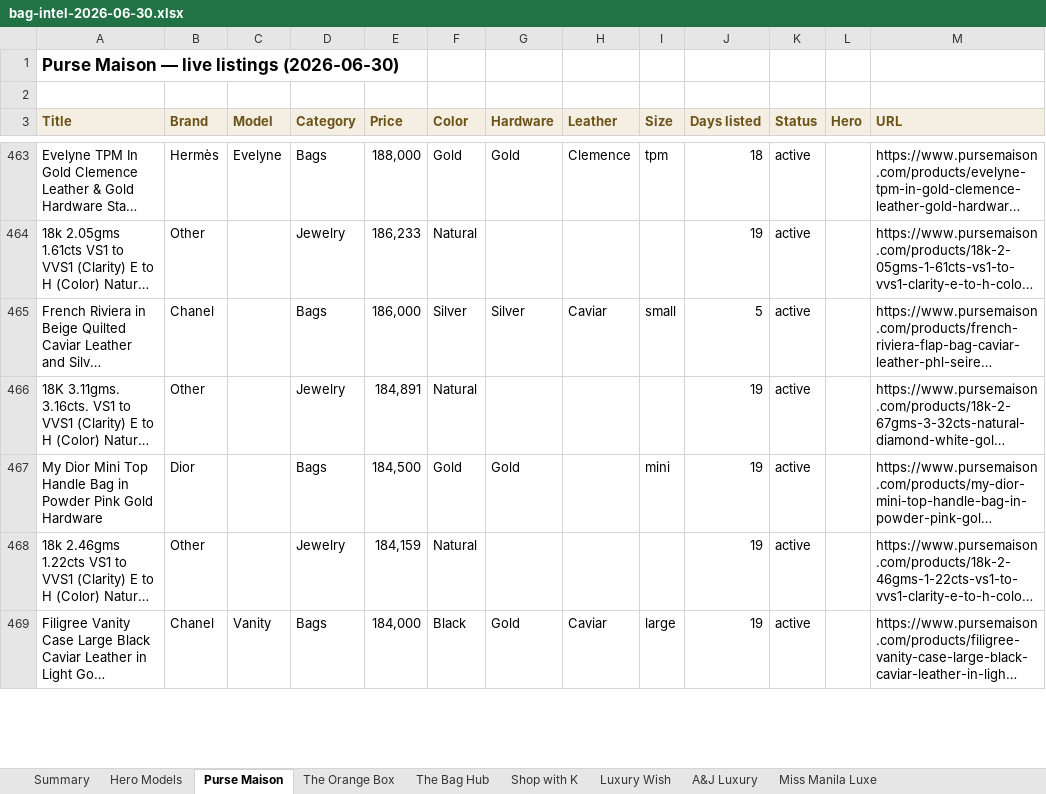
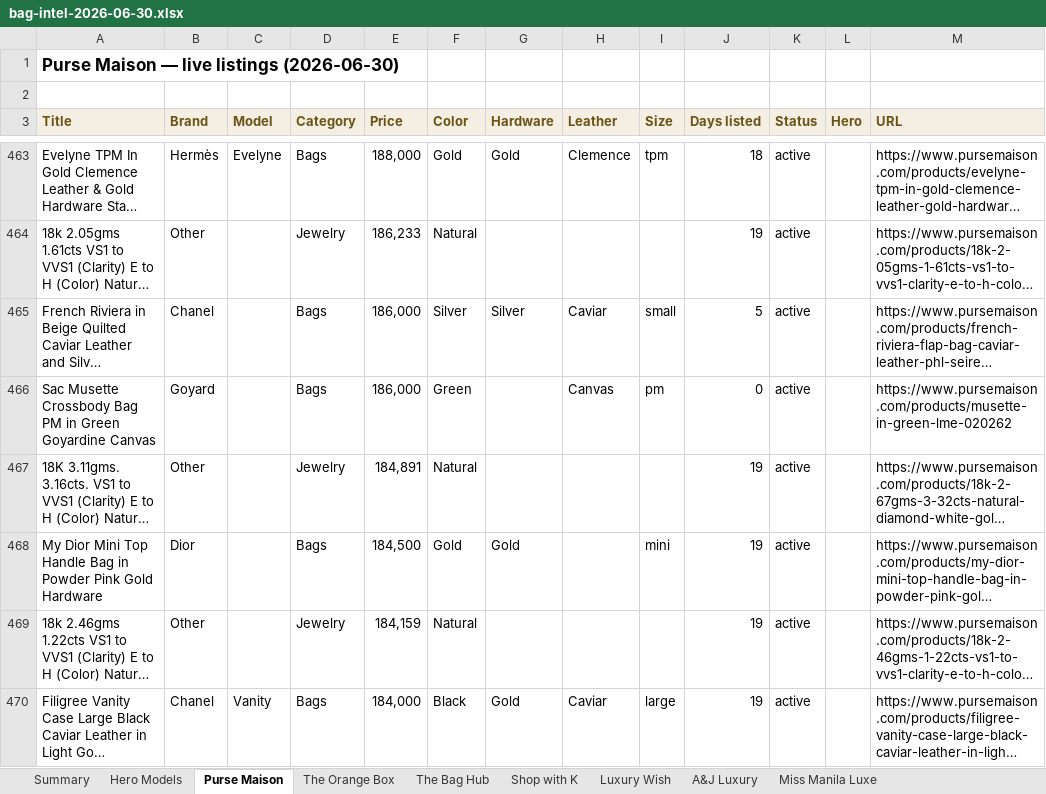
Before and after one commit to rbbincal-cpu/bag-intel, an Excel workbook: exports/bag-intel-2026-06-30.xlsx, sheet Purse Maison, drawn as a sheet; only a part is shown, gaps mark what is left out; long unchanged cells end in …; values as stored, in another font and other column widths than the file's, no borders; the diff covers the shown part only; the diff names each change by its address in the sheet, - before the commit and + after, or states it on an @@ line.

```diff
--- a/exports/bag-intel-2026-06-30.xlsx (sheet Purse Maison)
+++ b/exports/bag-intel-2026-06-30.xlsx (sheet Purse Maison)
+row 466: Sac Musette Crossbody Bag PM in Green Goyardine Canvas | Goyard |  | Bags | 186,000 | Green |  | Canvas | pm | 0 | active |  | https://www.pursemaison.com/products/musette-in-green-lme-020262
```
Also changed, not shown: 3 added rows and 6 removed rows elsewhere in this sheet, sheet The Bag Hub, sheet Summary, 3 other files.
